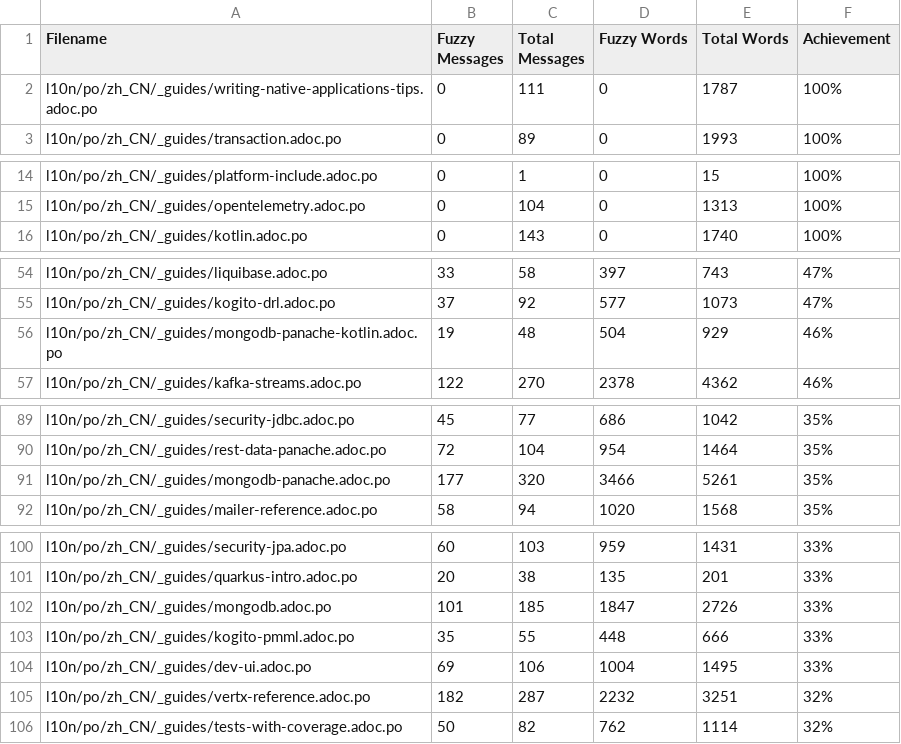
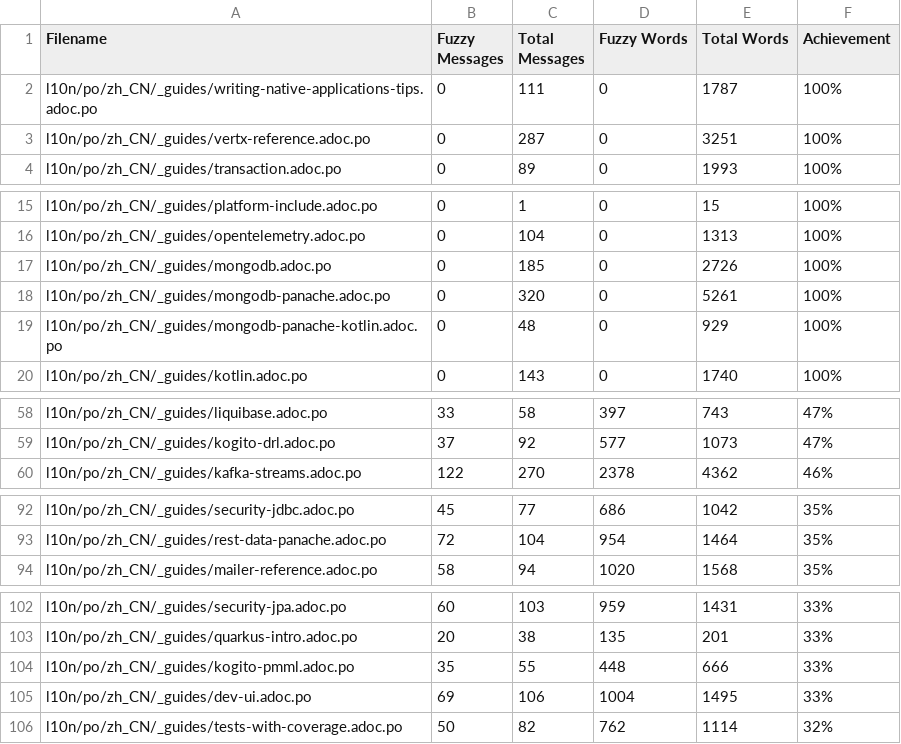
Before and after one commit to quarkusio/cn.quarkus.io, a CSV file: l10n/stats/translation.csv, drawn as a sheet; only a part is shown, gaps mark what is left out.

Commit message:
Update translation stats

```diff
--- a/l10n/stats/translation.csv
+++ b/l10n/stats/translation.csv
@@ -2,2 +2,3 @@ Filename, Fuzzy Messages, Total Messages, Fuzzy Words, Total Words, Achievement
 l10n/po/zh_CN/_guides/writing-native-applications-tips.adoc.po, 0, 111, 0, 1787 ,100%
+l10n/po/zh_CN/_guides/vertx-reference.adoc.po, 0, 287, 0, 3251 ,100%
 l10n/po/zh_CN/_guides/transaction.adoc.po, 0, 89, 0, 1993 ,100%
@@ -15,2 +16,5 @@ l10n/po/zh_CN/_guides/platform-include.adoc.po, 0, 1, 0, 15 ,100%
 l10n/po/zh_CN/_guides/opentelemetry.adoc.po, 0, 104, 0, 1313 ,100%
+l10n/po/zh_CN/_guides/mongodb.adoc.po, 0, 185, 0, 2726 ,100%
+l10n/po/zh_CN/_guides/mongodb-panache.adoc.po, 0, 320, 0, 5261 ,100%
+l10n/po/zh_CN/_guides/mongodb-panache-kotlin.adoc.po, 0, 48, 0, 929 ,100%
 l10n/po/zh_CN/_guides/kotlin.adoc.po, 0, 143, 0, 1740 ,100%
@@ -55,3 +59,2 @@ l10n/po/zh_CN/_guides/liquibase.adoc.po, 33, 58, 397, 743 ,47%
 l10n/po/zh_CN/_guides/kogito-drl.adoc.po, 37, 92, 577, 1073 ,47%
-l10n/po/zh_CN/_guides/mongodb-panache-kotlin.adoc.po, 19, 48, 504, 929 ,46%
 l10n/po/zh_CN/_guides/kafka-streams.adoc.po, 122, 270, 2378, 4362 ,46%
@@ -90,3 +93,2 @@ l10n/po/zh_CN/_guides/security-jdbc.adoc.po, 45, 77, 686, 1042 ,35%
 l10n/po/zh_CN/_guides/rest-data-panache.adoc.po, 72, 104, 954, 1464 ,35%
-l10n/po/zh_CN/_guides/mongodb-panache.adoc.po, 177, 320, 3466, 5261 ,35%
 l10n/po/zh_CN/_guides/mailer-reference.adoc.po, 58, 94, 1020, 1568 ,35%
@@ -101,6 +103,4 @@ l10n/po/zh_CN/_guides/security-jpa.adoc.po, 60, 103, 959, 1431 ,33%
 l10n/po/zh_CN/_guides/quarkus-intro.adoc.po, 20, 38, 135, 201 ,33%
-l10n/po/zh_CN/_guides/mongodb.adoc.po, 101, 185, 1847, 2726 ,33%
 l10n/po/zh_CN/_guides/kogito-pmml.adoc.po, 35, 55, 448, 666 ,33%
 l10n/po/zh_CN/_guides/dev-ui.adoc.po, 69, 106, 1004, 1495 ,33%
-l10n/po/zh_CN/_guides/vertx-reference.adoc.po, 182, 287, 2232, 3251 ,32%
 l10n/po/zh_CN/_guides/tests-with-coverage.adoc.po, 50, 82, 762, 1114 ,32%
```
Also changed, not shown: l10n/stats/translation-sorted-by-fuzzy-words.csv.
